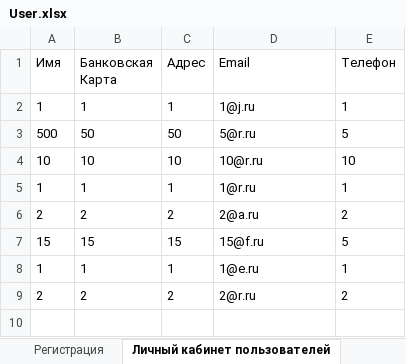
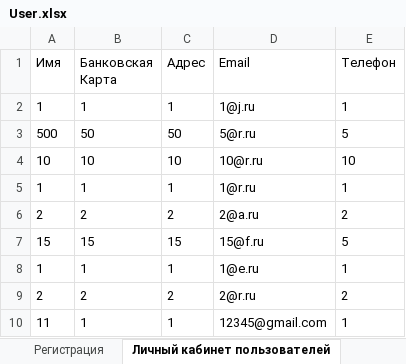
Before and after one commit to Ksesha16/new_Dex, an Excel workbook: new_dex/Tabel/User.xlsx, sheet Личный кабинет пользователей, drawn as a sheet; values as stored, in another font and other column widths than the file's, no borders; the diff names each change by its address in the sheet, - before the commit and + after, or states it on an @@ line.

```diff
--- a/new_dex/Tabel/User.xlsx (sheet Личный кабинет пользователей)
+++ b/new_dex/Tabel/User.xlsx (sheet Личный кабинет пользователей)
+row 10: 11 | 1 | 1 | 12345@gmail.com | 1
```
Also changed, not shown: sheet Регистрация, 28 other files.
